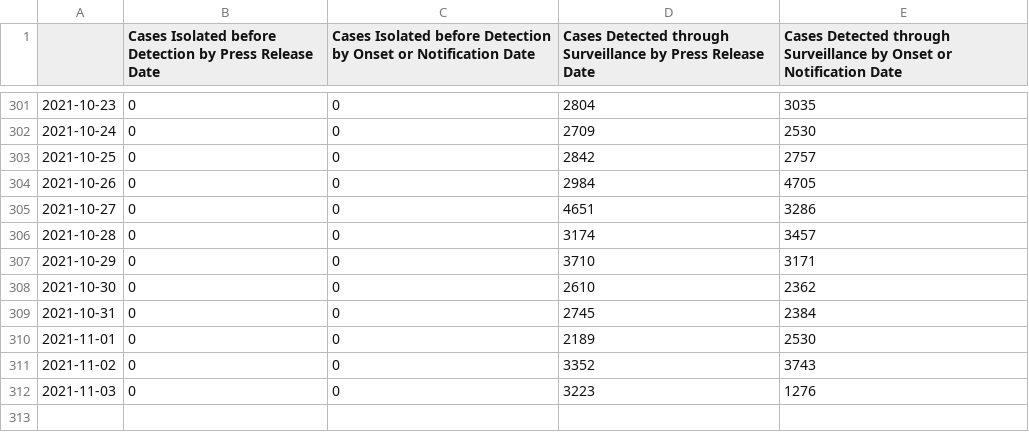
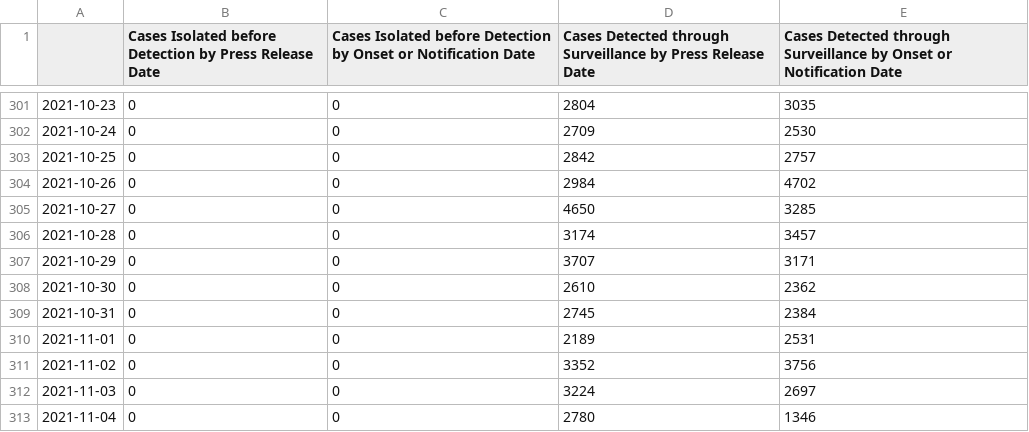
Before and after one commit to josesho/singapore-covid19-data, a CSV file: NumberOfCases/EpidemicCurveOfCommunityCases.csv, drawn as a sheet; only a part is shown, gaps mark what is left out.

```diff
--- a/NumberOfCases/EpidemicCurveOfCommunityCases.csv
+++ b/NumberOfCases/EpidemicCurveOfCommunityCases.csv
@@ -303,10 +303,11 @@
 2021-10-25,0,0,2842,2757
-2021-10-26,0,0,2984,4705
-2021-10-27,0,0,4651,3286
+2021-10-26,0,0,2984,4702
+2021-10-27,0,0,4650,3285
 2021-10-28,0,0,3174,3457
-2021-10-29,0,0,3710,3171
+2021-10-29,0,0,3707,3171
 2021-10-30,0,0,2610,2362
 2021-10-31,0,0,2745,2384
-2021-11-01,0,0,2189,2530
-2021-11-02,0,0,3352,3743
-2021-11-03,0,0,3223,1276
+2021-11-01,0,0,2189,2531
+2021-11-02,0,0,3352,3756
+2021-11-03,0,0,3224,2697
+2021-11-04,0,0,2780,1346
```
Also changed, not shown: CaseStatus/CaseStatus.csv, NumberOfCases/EpidemicCurve.csv, 4 other files.
